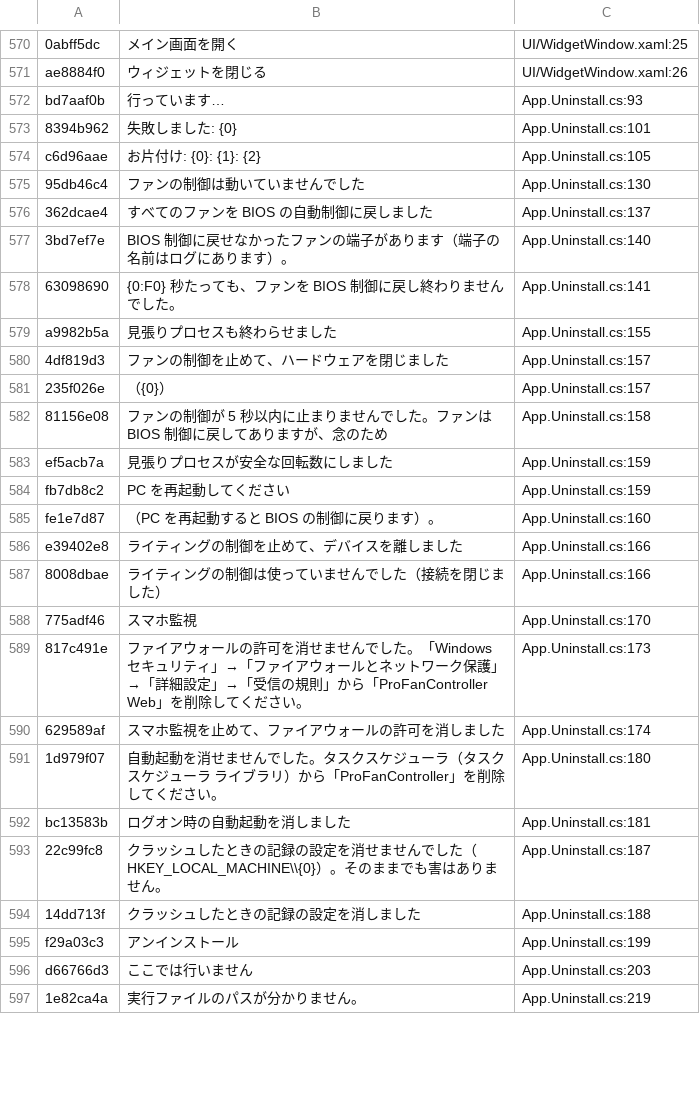
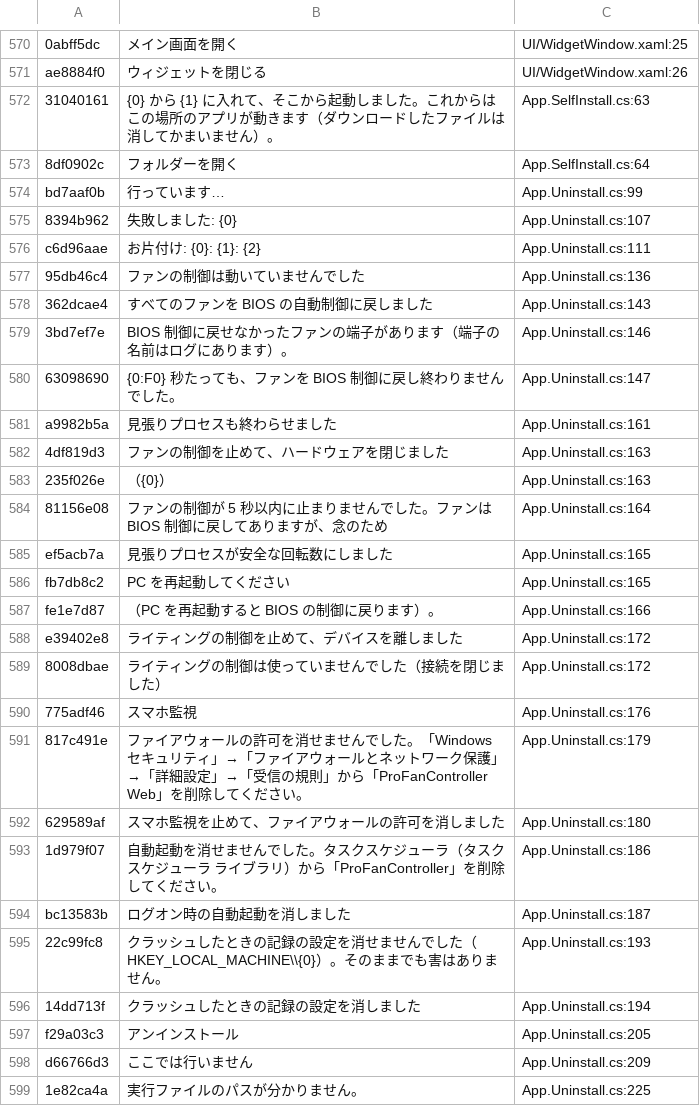
Before and after one commit to acdclove1234-commits/Zeph-Iris, a TSV file: Assets/Lang/keys.tsv, drawn as a sheet; only a part is shown, gaps mark what is left out; addresses are those after the commit; the diff covers the shown part only; the diff names each change by its address in the sheet, - before the commit and + after, or states it on an @@ line.

```diff
--- a/Assets/Lang/keys.tsv
+++ b/Assets/Lang/keys.tsv
+row 572: 31040161 | {0} から {1} に入れて、そこから起動しました。これからはこの場所のアプリが動きます（ダウンロードしたファイルは消してかまいません）。 | App.SelfInstall.cs:63
+row 573: 8df0902c | フォルダーを開く | App.SelfInstall.cs:64
-C574: App.Uninstall.cs:93
+C574: App.Uninstall.cs:99
-C575: App.Uninstall.cs:101
+C575: App.Uninstall.cs:107
-C576: App.Uninstall.cs:105
+C576: App.Uninstall.cs:111
-C577: App.Uninstall.cs:130
+C577: App.Uninstall.cs:136
-C578: App.Uninstall.cs:137
+C578: App.Uninstall.cs:143
-C579: App.Uninstall.cs:140
+C579: App.Uninstall.cs:146
-C580: App.Uninstall.cs:141
+C580: App.Uninstall.cs:147
-C581: App.Uninstall.cs:155
+C581: App.Uninstall.cs:161
-C582:C583: App.Uninstall.cs:157
+C582:C583: App.Uninstall.cs:163
-C584: App.Uninstall.cs:158
+C584: App.Uninstall.cs:164
-C585:C586: App.Uninstall.cs:159
+C585:C586: App.Uninstall.cs:165
-C587: App.Uninstall.cs:160
+C587: App.Uninstall.cs:166
-C588:C589: App.Uninstall.cs:166
+C588:C589: App.Uninstall.cs:172
-C590: App.Uninstall.cs:170
+C590: App.Uninstall.cs:176
-C591: App.Uninstall.cs:173
+C591: App.Uninstall.cs:179
-C592: App.Uninstall.cs:174
+C592: App.Uninstall.cs:180
-C593: App.Uninstall.cs:180
+C593: App.Uninstall.cs:186
-C594: App.Uninstall.cs:181
+C594: App.Uninstall.cs:187
-C595: App.Uninstall.cs:187
+C595: App.Uninstall.cs:193
-C596: App.Uninstall.cs:188
+C596: App.Uninstall.cs:194
-C597: App.Uninstall.cs:199
+C597: App.Uninstall.cs:205
-C598: App.Uninstall.cs:203
+C598: App.Uninstall.cs:209
-C599: App.Uninstall.cs:219
+C599: App.Uninstall.cs:225
```
Also changed, not shown: 1 removed row and 75 edited cells elsewhere in this file, 28 other files.
